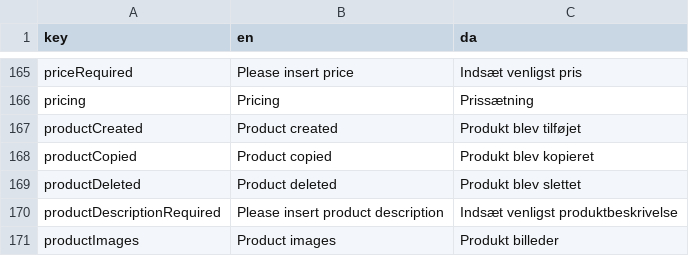
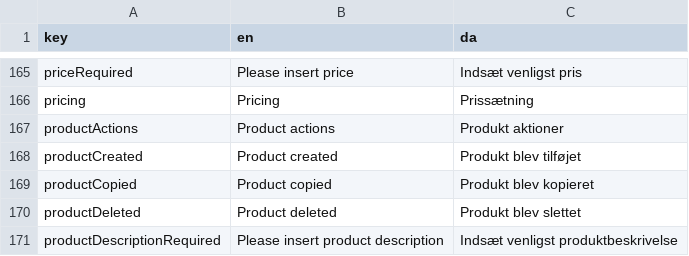
Before and after one commit to jardenna/shop, a CSV file: src/locales/translation.csv, drawn as a sheet; only a part is shown, gaps mark what is left out; the shorter side is filled out with more unchanged rows; the diff names each change by its address in the sheet, - before the commit and + after, or states it on an @@ line.

```diff
--- a/src/locales/translation.csv
+++ b/src/locales/translation.csv
+row 167: productActions | Product actions | Produkt aktioner
```
Also changed, not shown: 3 other files.
